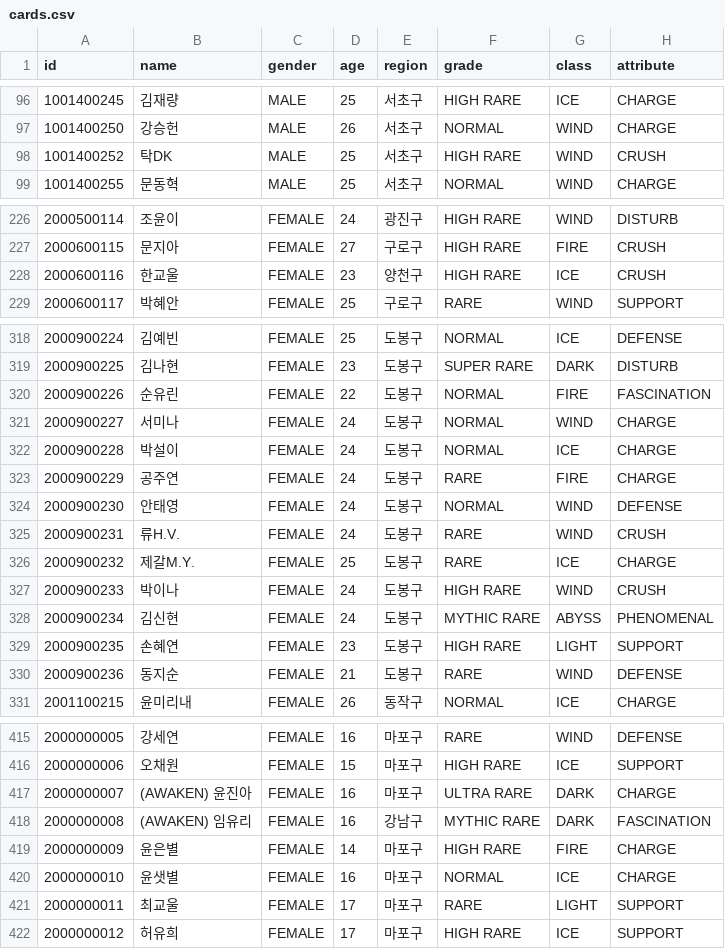
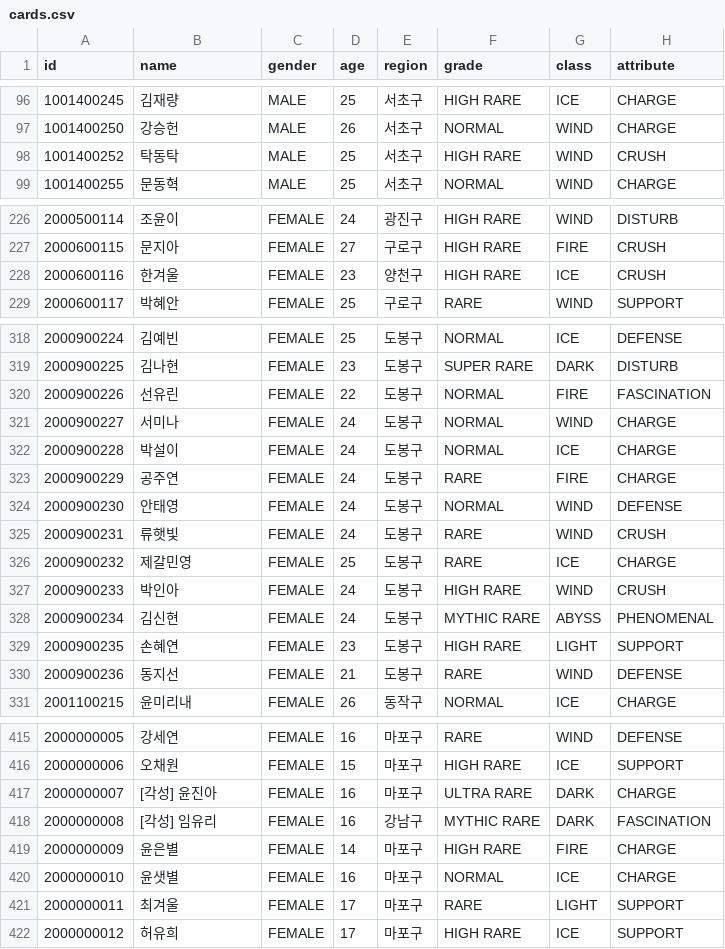
Before and after one commit to steveJea/vr-tcg, a CSV file: data/cards.csv, drawn as a sheet; only a part is shown, gaps mark what is left out; the diff covers the shown part only; the diff names each change by its address in the sheet, - before the commit and + after, or states it on an @@ line.

Commit message:
카드 이름 월드컵 VR_DATA.csv 기준으로 동기화 (13건)

```diff
--- a/data/cards.csv
+++ b/data/cards.csv
-B98 (name): 탁DK
+B98 (name): 탁동탁
-B228 (name): 한교울
+B228 (name): 한겨울
-B320 (name): 순유린
+B320 (name): 선유린
-B325 (name): 류H.V.
+B325 (name): 류햇빛
-B326 (name): 제갈M.Y.
+B326 (name): 제갈민영
-B327 (name): 박이나
+B327 (name): 박인아
-B330 (name): 동지순
+B330 (name): 동지선
-B417 (name): (AWAKEN) 윤진아
+B417 (name): [각성] 윤진아
-B418 (name): (AWAKEN) 임유리
+B418 (name): [각성] 임유리
-B421 (name): 최교울
+B421 (name): 최겨울
```
Also changed, not shown: 3 edited cells elsewhere in this file.
